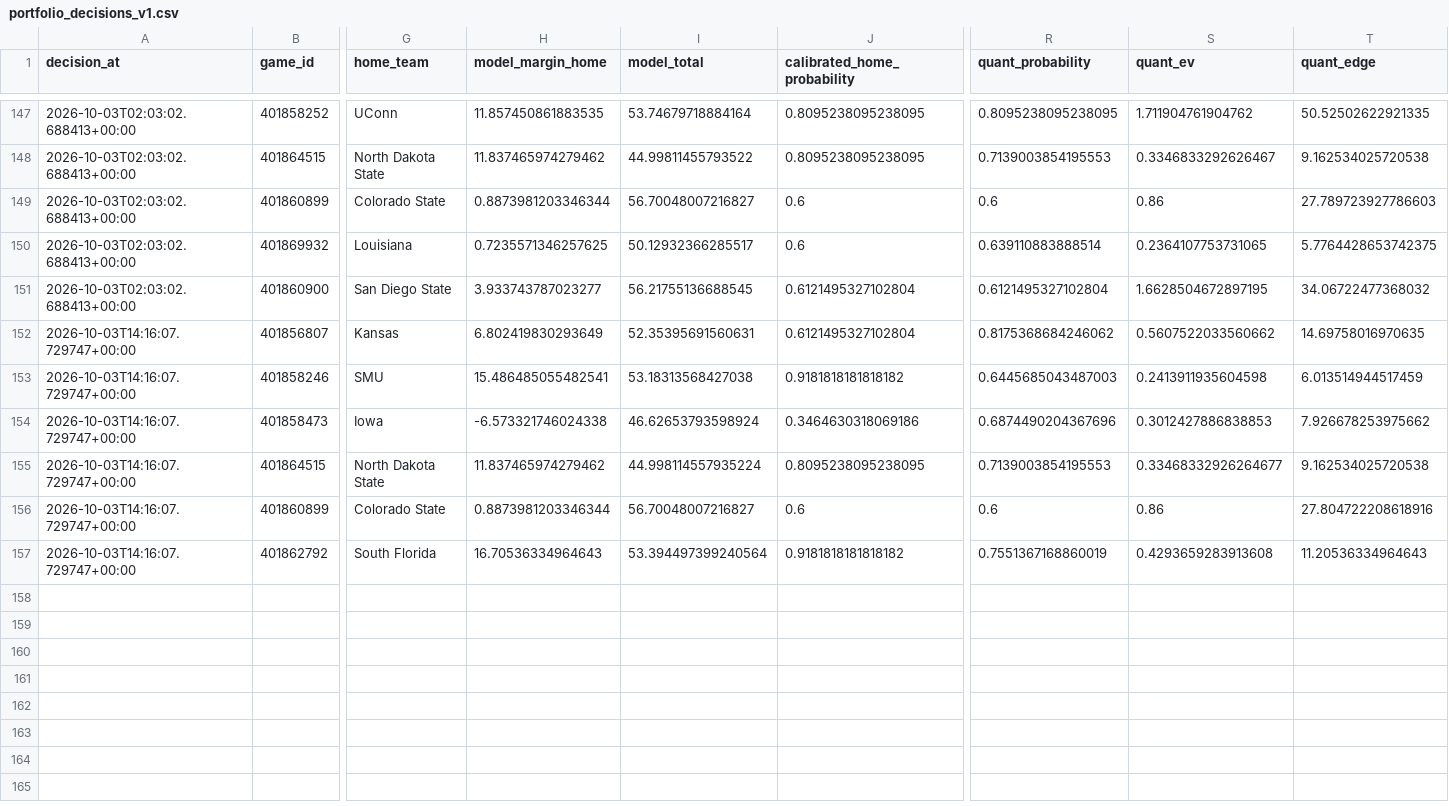
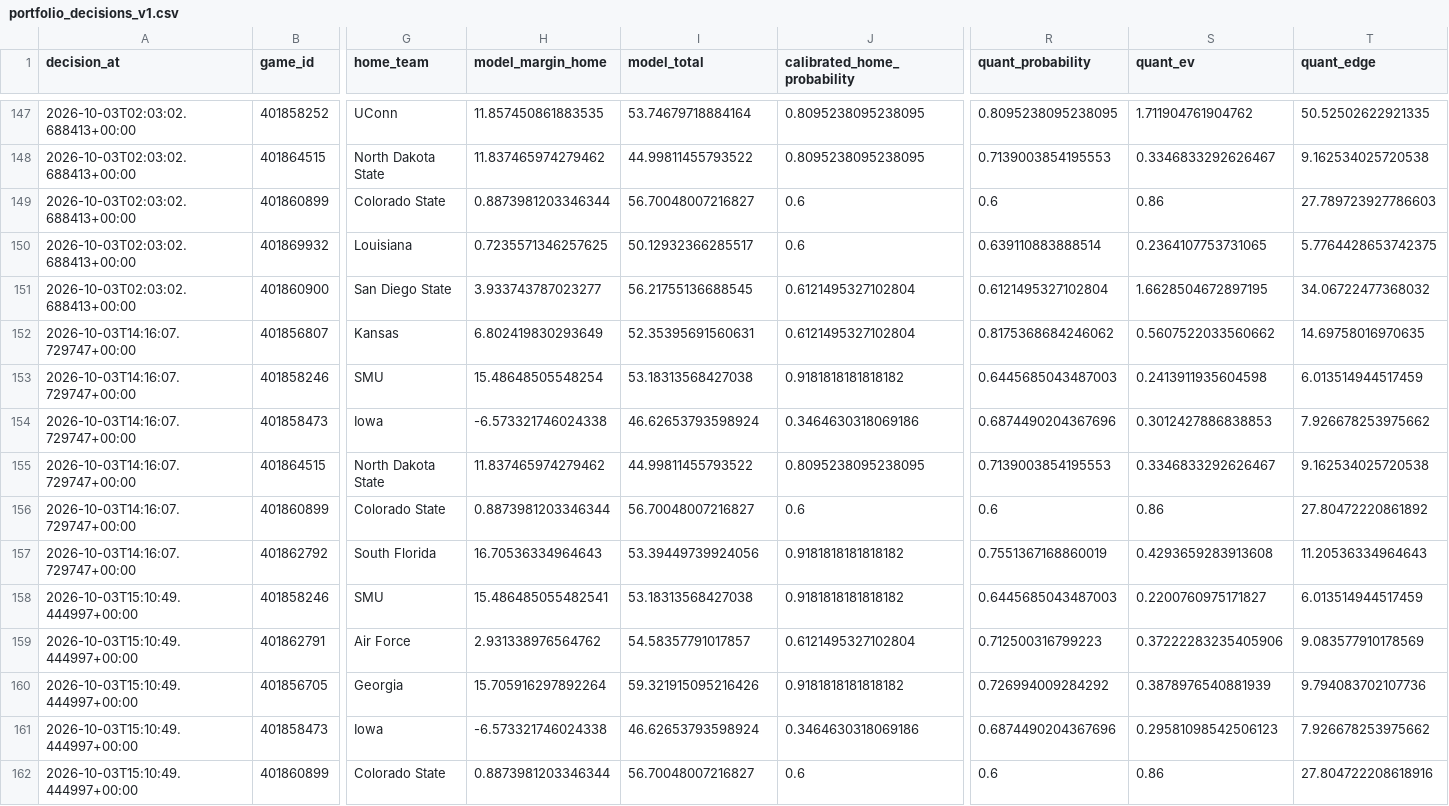
Before and after one commit to konnorharbin-star/harbin-sports-analytics, a CSV file: history/portfolio_decisions_v1.csv, drawn as a sheet; only a part is shown, gaps mark what is left out; rows hold the shown columns only; the diff names each change by its address in the sheet, - before the commit and + after, or states it on an @@ line.

```diff
--- a/history/portfolio_decisions_v1.csv
+++ b/history/portfolio_decisions_v1.csv
-H153 (model_margin_home): 15.486485055482541
+H153 (model_margin_home): 15.48648505548254
-I155 (model_total): 44.998114557935224
+I155 (model_total): 44.99811455793522
-S155 (quant_ev): 0.33468332926264677
+S155 (quant_ev): 0.3346833292626467
-T156 (quant_edge): 27.804722208618916
+T156 (quant_edge): 27.80472220861892
-I157 (model_total): 53.394497399240564
+I157 (model_total): 53.39449739924056
+row 158: 2026-10-03T15:10:49.444997+00:00 | 401858246 | SMU | 15.486485055482541 | 53.18313568427038 | 0.9181818181818182 | 0.6445685043487003 | 0.2200760975171827 | 6.013514944517459
+row 159: 2026-10-03T15:10:49.444997+00:00 | 401862791 | Air Force | 2.931338976564762 | 54.58357791017857 | 0.6121495327102804 | 0.712500316799223 | 0.37222283235405906 | 9.083577910178569
+row 160: 2026-10-03T15:10:49.444997+00:00 | 401856705 | Georgia | 15.705916297892264 | 59.321915095216426 | 0.9181818181818182 | 0.726994009284292 | 0.3878976540881939 | 9.794083702107736
+row 161: 2026-10-03T15:10:49.444997+00:00 | 401858473 | Iowa | -6.573321746024338 | 46.62653793598924 | 0.3464630318069186 | 0.6874490204367696 | 0.29581098542506123 | 7.926678253975662
+row 162: 2026-10-03T15:10:49.444997+00:00 | 401860899 | Colorado State | 0.8873981203346344 | 56.70048007216827 | 0.6 | 0.6 | 0.86 | 27.804722208618916
```
Also changed, not shown: docs/latest.csv, outputs/cfb_model_2026_week5.csv, 37 other files.
